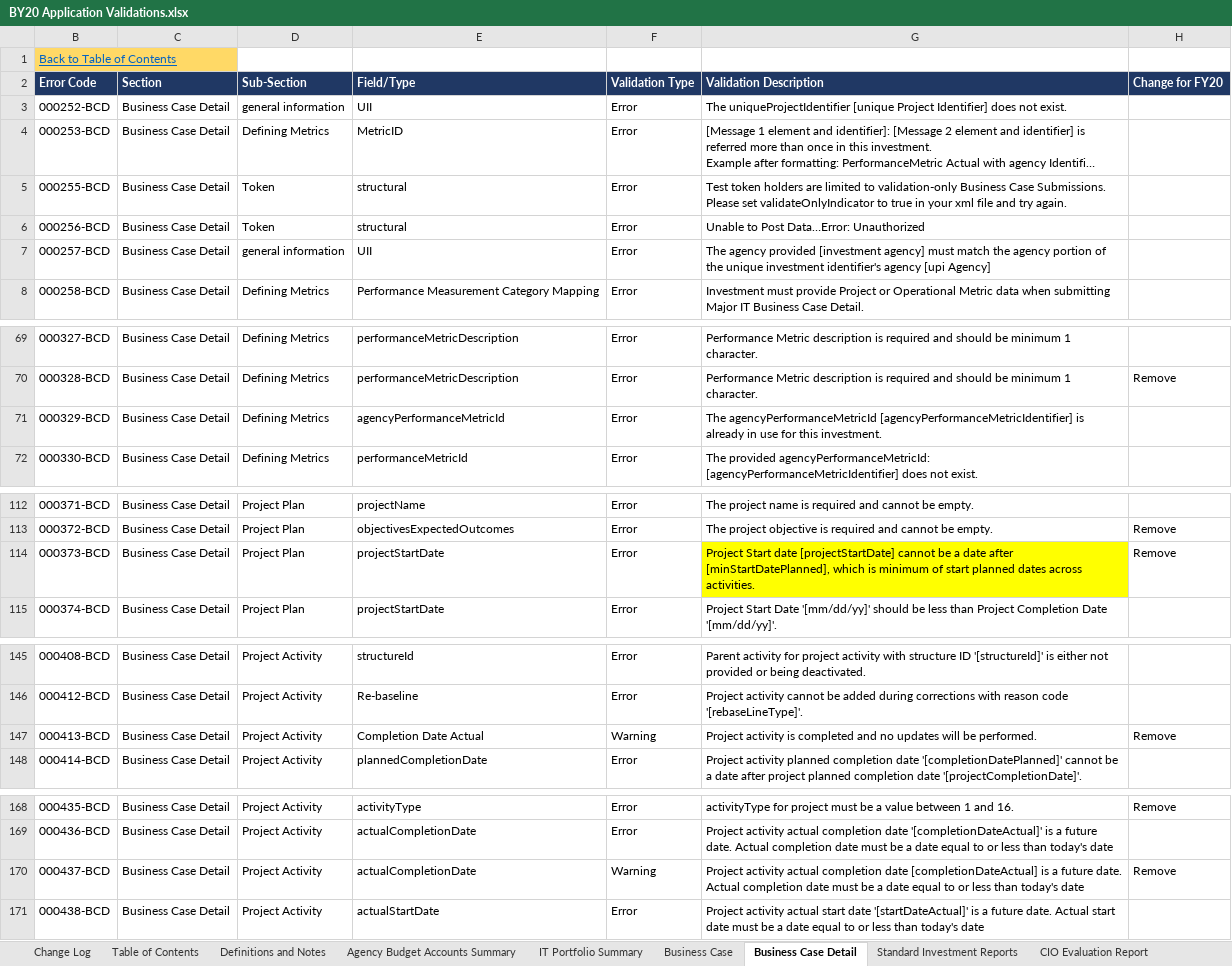
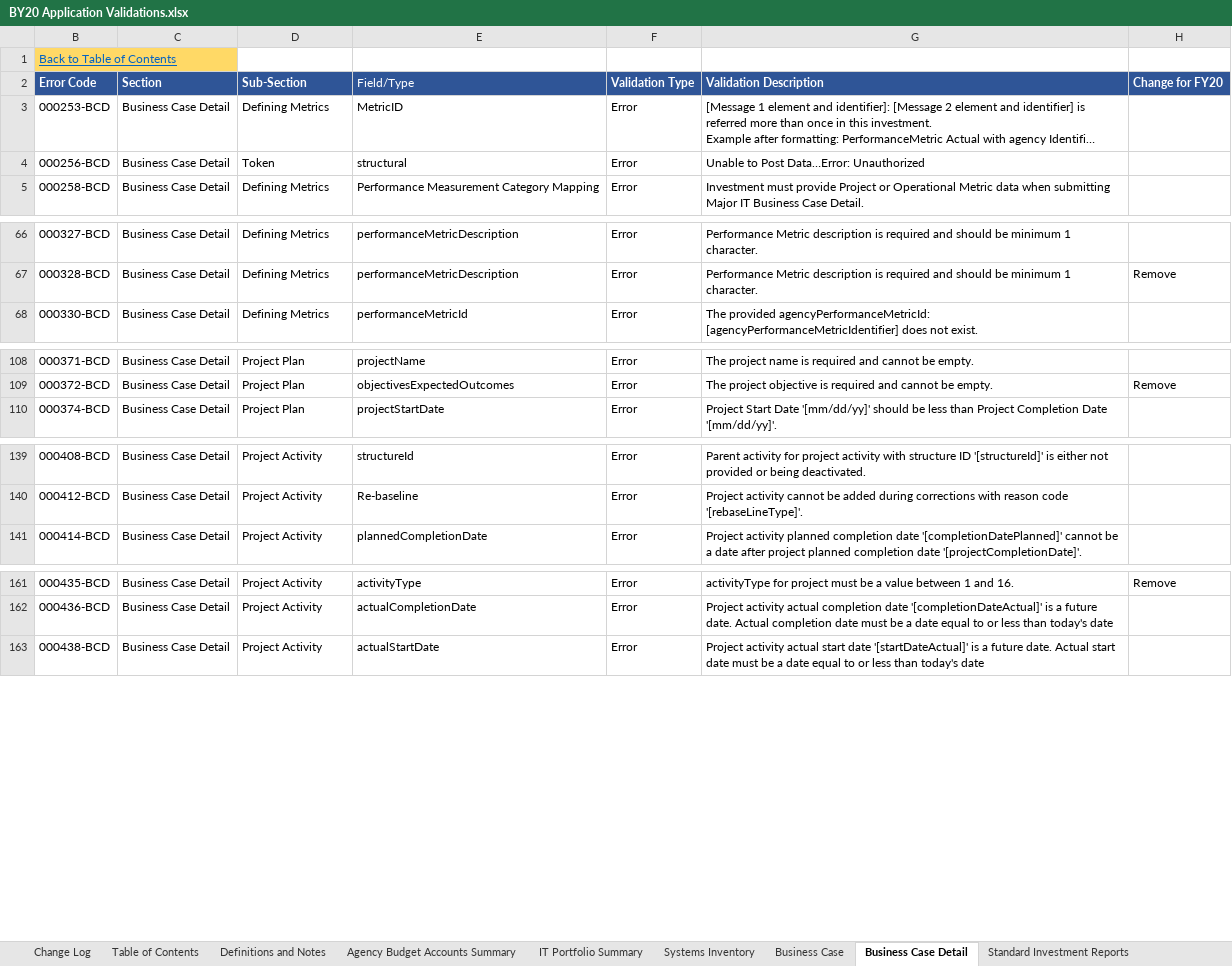
Before and after one commit to GSA/ITDB-schema, an Excel workbook: BY20 Application Validations.xlsx, sheet Business Case Detail, drawn as a sheet; only a part is shown, gaps mark what is left out; long unchanged cells end in …; values as stored, in another font and other column widths than the file's, no borders; charts and pictures and conditional formats not drawn; the diff covers the shown part only; the diff names each change by its address in the sheet, - before the commit and + after, or states it on an @@ line.

```diff
--- a/BY20 Application Validations.xlsx (sheet Business Case Detail)
+++ b/BY20 Application Validations.xlsx (sheet Business Case Detail)
-B2:H2 fill: #203864
+B2:H2 fill: #2F5597
-E2 bold: on
+E2 bold: off
-row 3: 000252-BCD | Business Case Detail | general information | UII | Error | The uniqueProjectIdentifier [unique Project Identifier] does not exist.
-row 5: 000255-BCD | Business Case Detail | Token | structural | Error | Test token holders are limited to validation-only Business Case Submissions. Please set validateOnlyIndicator to true in your xml file and try again.
-row 7: 000257-BCD | Business Case Detail | general information | UII | Error | The agency provided [investment agency] must match the agency portion of the unique investment identifier's agency [upi Agency]
-row 71: 000329-BCD | Business Case Detail | Defining Metrics | agencyPerformanceMetricId | Error | The agencyPerformanceMetricId [agencyPerformanceMetricIdentifier] is already in use for this investment.
-row 114: 000373-BCD | Business Case Detail | Project Plan | projectStartDate | Error | Project Start date [projectStartDate] cannot be a date after [minStartDatePlanned], which is minimum of start planned dates across activities. | Remove
-row 147: 000413-BCD | Business Case Detail | Project Activity | Completion Date Actual | Warning | Project activity is completed and no updates will be performed. | Remove
-row 170: 000437-BCD | Business Case Detail | Project Activity | actualCompletionDate | Warning | Project activity actual completion date [completionDateActual] is a future date. Actual completion date must be a date equal to or less than today's date | Remove
```
Also changed, not shown: 1 removed row, 10 edited cells and cell formats elsewhere in this sheet, sheet IT Portfolio Summary, sheet Standard Investment Reports, sheet Contracts Report, sheet Change Log, sheet CIO Evaluation Report, sheet Parts & Type Validations, 5 more sheets, other sheet tabs, formulas that keep their value, hidden cells, charts or pictures.
